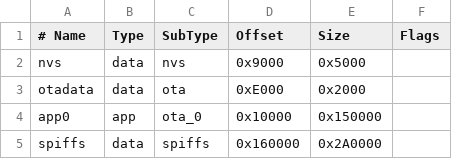
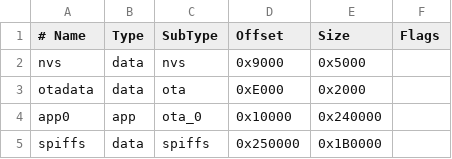
Before and after one commit to gentlewind-alt/Iot_Proj-1_CLOCKSYSTEM, a CSV file: partitions.csv, drawn as a sheet.

Commit message:
Size optimization and Animations space commented

```diff
--- a/partitions.csv
+++ b/partitions.csv
@@ -3,3 +3,3 @@ nvs,       data, nvs,     0x9000,   0x5000,
 otadata,   data, ota,     0xE000,   0x2000,
-app0,      app,  ota_0,   0x10000,  0x150000,
-spiffs,    data, spiffs,  0x160000, 0x2A0000
+app0,      app,  ota_0,   0x10000,  0x240000,
+spiffs,    data, spiffs,  0x250000, 0x1B0000
```
Also changed, not shown: 8 other files.
